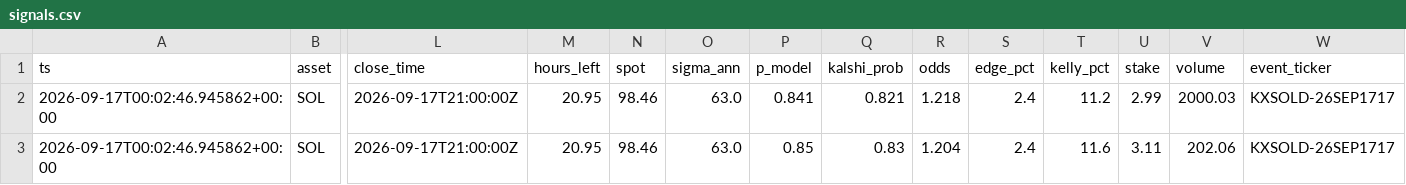
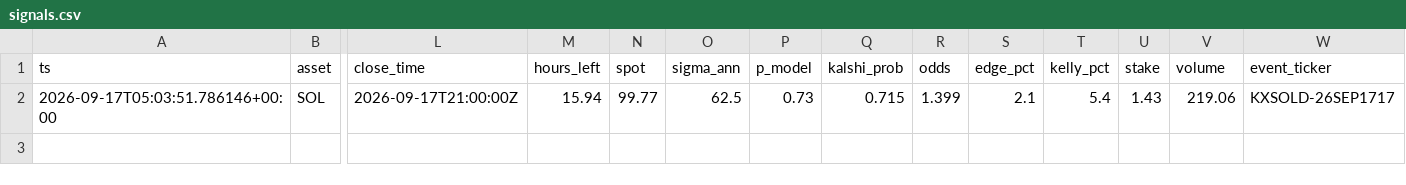
Before and after one commit to JorgeCampe/crypto-signals-bot, a CSV file: crypto_signals_bot/data/signals.csv, drawn as a sheet; only a part is shown, gaps mark what is left out; removed rows and columns are numbered as before the commit, all else as after; rows hold the shown columns only; the diff names each change by its address in the sheet, - before the commit and + after, or states it on an @@ line.

```diff
--- a/crypto_signals_bot/data/signals.csv
+++ b/crypto_signals_bot/data/signals.csv
-row 2: 2026-09-17T00:02:46.945862+00:00 | SOL | 2026-09-17T21:00:00Z | 20.95 | 98.46 | 63.0 | 0.841 | 0.821 | 1.218 | 2.4 | 11.2 | 2.99 | 2000.03 | KXSOLD-26SEP1717
-A2 (ts): 2026-09-17T00:02:46.945862+00:00
+A2 (ts): 2026-09-17T05:03:51.786146+00:00
-M2 (hours_left): 20.95
+M2 (hours_left): 15.94
-N2 (spot): 98.46
+N2 (spot): 99.77
-O2 (sigma_ann): 63.0
+O2 (sigma_ann): 62.5
-P2 (p_model): 0.85
+P2 (p_model): 0.73
-Q2 (kalshi_prob): 0.83
+Q2 (kalshi_prob): 0.715
-R2 (odds): 1.204
+R2 (odds): 1.399
-S2 (edge_pct): 2.4
+S2 (edge_pct): 2.1
-T2 (kelly_pct): 11.6
+T2 (kelly_pct): 5.4
-U2 (stake): 3.11
+U2 (stake): 1.43
-V2 (volume): 202.06
+V2 (volume): 219.06
```
Also changed, not shown: crypto_signals_bot/data/equity.csv, 2 other files.
